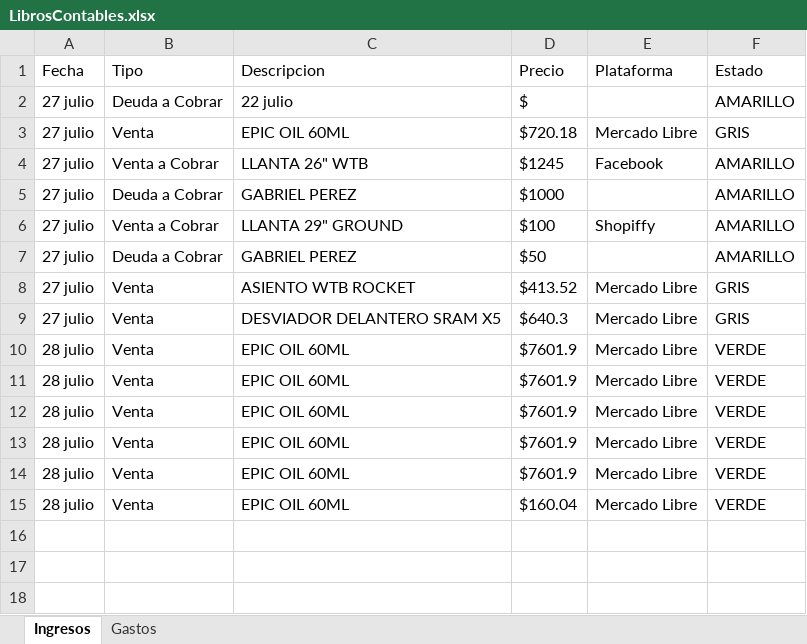
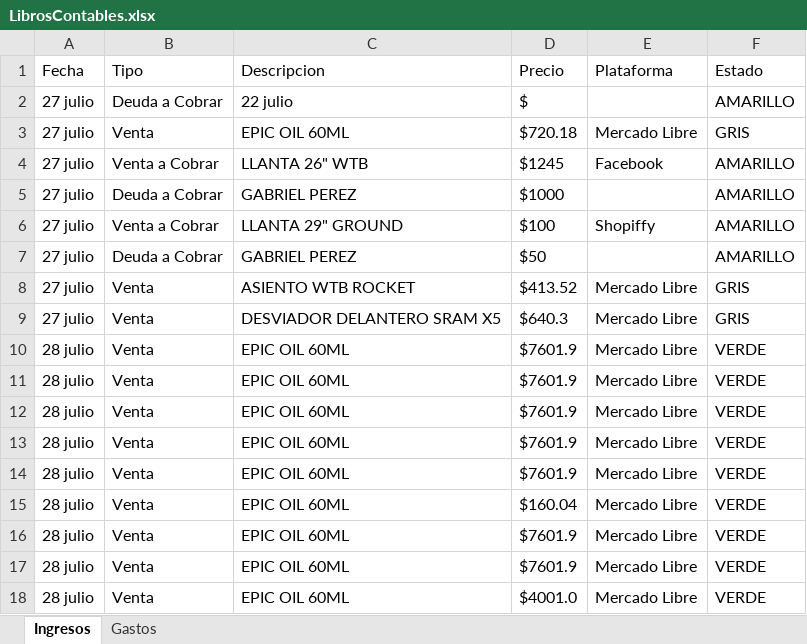
Before and after one commit to Alisbasa/EPIC-MOUNTAIN-SYSTEM, an Excel workbook: JavaApplication19/src/excel/LibrosContables.xlsx, sheet Ingresos, drawn as a sheet; values as stored, in another font and other column widths than the file's, no borders; the diff names each change by its address in the sheet, - before the commit and + after, or states it on an @@ line.

```diff
--- a/JavaApplication19/src/excel/LibrosContables.xlsx (sheet Ingresos)
+++ b/JavaApplication19/src/excel/LibrosContables.xlsx (sheet Ingresos)
+row 16: 28 julio | Venta | EPIC OIL 60ML | $7601.9 | Mercado Libre | VERDE
+row 17: 28 julio | Venta | EPIC OIL 60ML | $7601.9 | Mercado Libre | VERDE
+row 18: 28 julio | Venta | EPIC OIL 60ML | $4001.0 | Mercado Libre | VERDE
```
Also changed, not shown: sheet Gastos, JavaApplication19/src/excel/Equipo.xlsx, JavaApplication19/src/excel/Inventario.xlsx, 4 other files.
